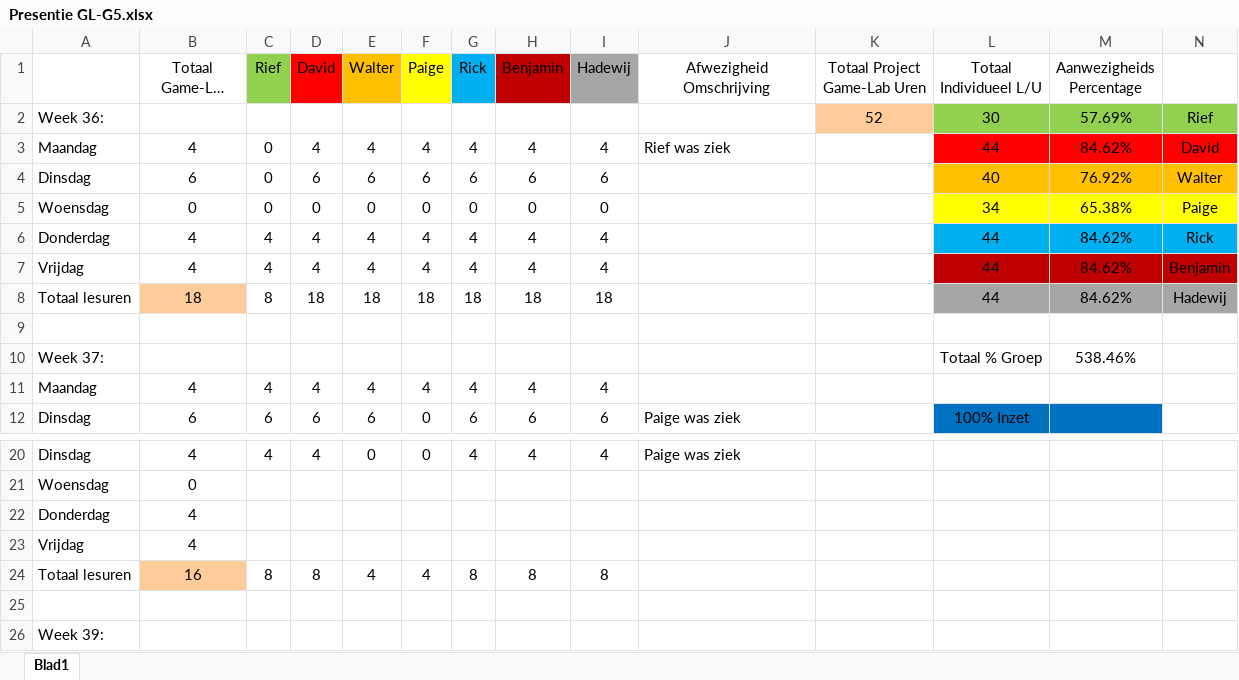
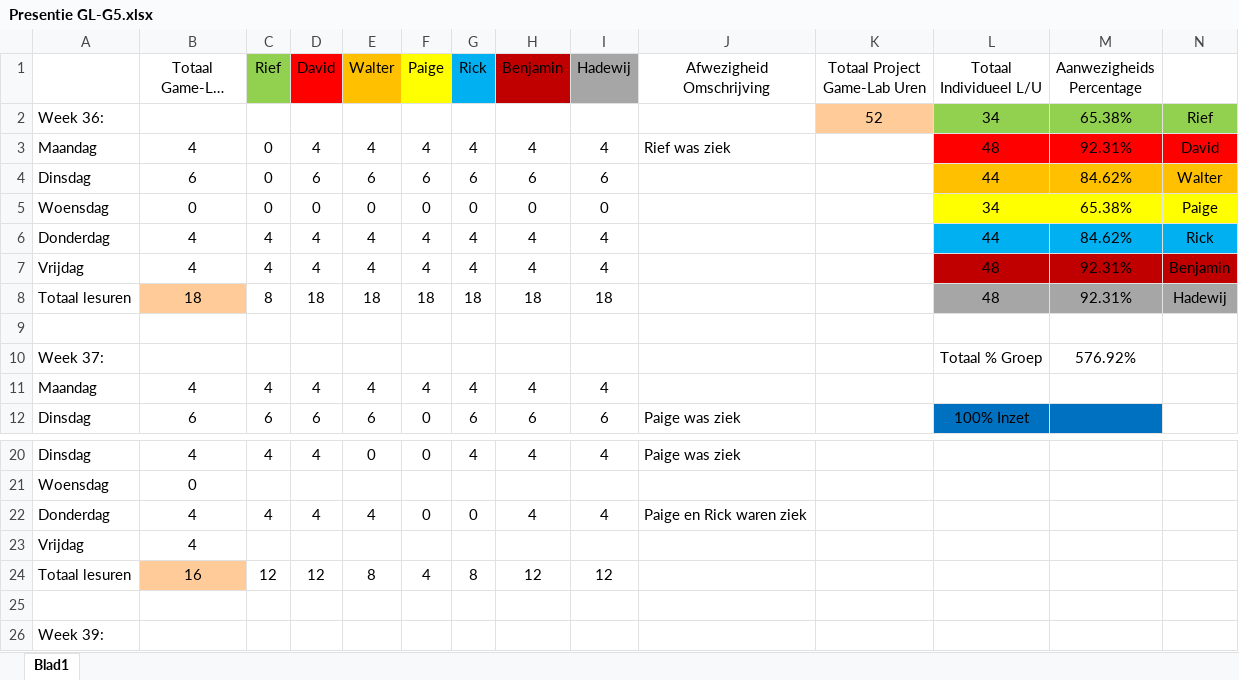
Before and after one commit to Sepi-Florez/Project-Ninja-Outbreak, an Excel workbook: Aanwezigheid/Presentie GL-G5.xlsx, sheet Blad1, drawn as a sheet; only a part is shown, gaps mark what is left out; long unchanged cells end in …; values as stored, in another font and other column widths than the file's, no borders; removed rows and columns are numbered as before the commit, all else as after; the diff names each change by its address in the sheet, - before the commit and + after, or states it on an @@ line.

Commit message:
Presentie and Prism

```diff
--- a/Aanwezigheid/Presentie GL-G5.xlsx (sheet Blad1)
+++ b/Aanwezigheid/Presentie GL-G5.xlsx (sheet Blad1)
-L2 (Totaal Individueel L/U): 30
+L2 (Totaal Individueel L/U): 34
-M2 (Aanwezigheids Percentage): 57.69%
+M2 (Aanwezigheids Percentage): 65.38%
-L3 (Totaal Individueel L/U): 44
+L3 (Totaal Individueel L/U): 48
-M3 (Aanwezigheids Percentage): 84.62%
+M3 (Aanwezigheids Percentage): 92.31%
-L4 (Totaal Individueel L/U): 40
+L4 (Totaal Individueel L/U): 44
-M4 (Aanwezigheids Percentage): 76.92%
+M4 (Aanwezigheids Percentage): 84.62%
-L7:L8 (Totaal Individueel L/U): 44
+L7:L8 (Totaal Individueel L/U): 48
-M7:M8 (Aanwezigheids Percentage): 84.62%
+M7:M8 (Aanwezigheids Percentage): 92.31%
-M10 (Aanwezigheids Percentage): 538.46%
+M10 (Aanwezigheids Percentage): 576.92%
-row 22: Donderdag | 4
+row 22: Donderdag | 4 | 4 | 4 | 4 | 0 | 0 | 4 | 4 | Paige en Rick waren ziek
-C24 (Rief): 8
+C24 (Rief): 12
-D24 (David): 8
+D24 (David): 12
-E24 (Walter): 4
+E24 (Walter): 8
-H24 (Benjamin): 8
+H24 (Benjamin): 12
-I24 (Hadewij): 8
+I24 (Hadewij): 12
```
Also changed, not shown: 1 other file.
